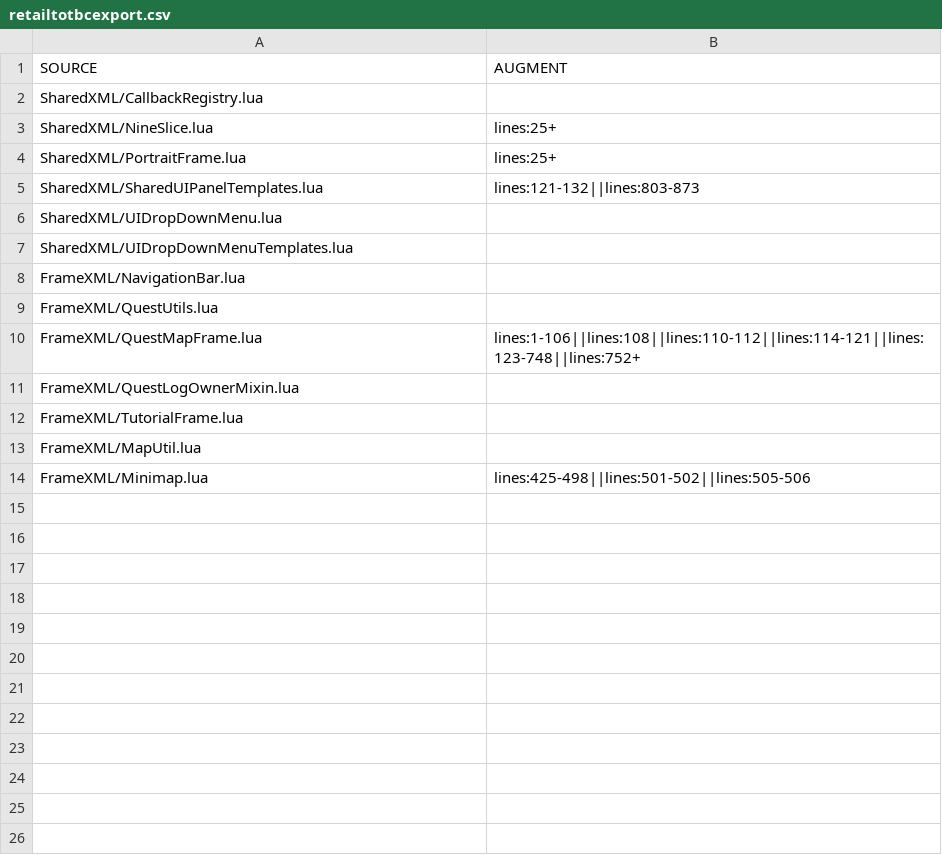
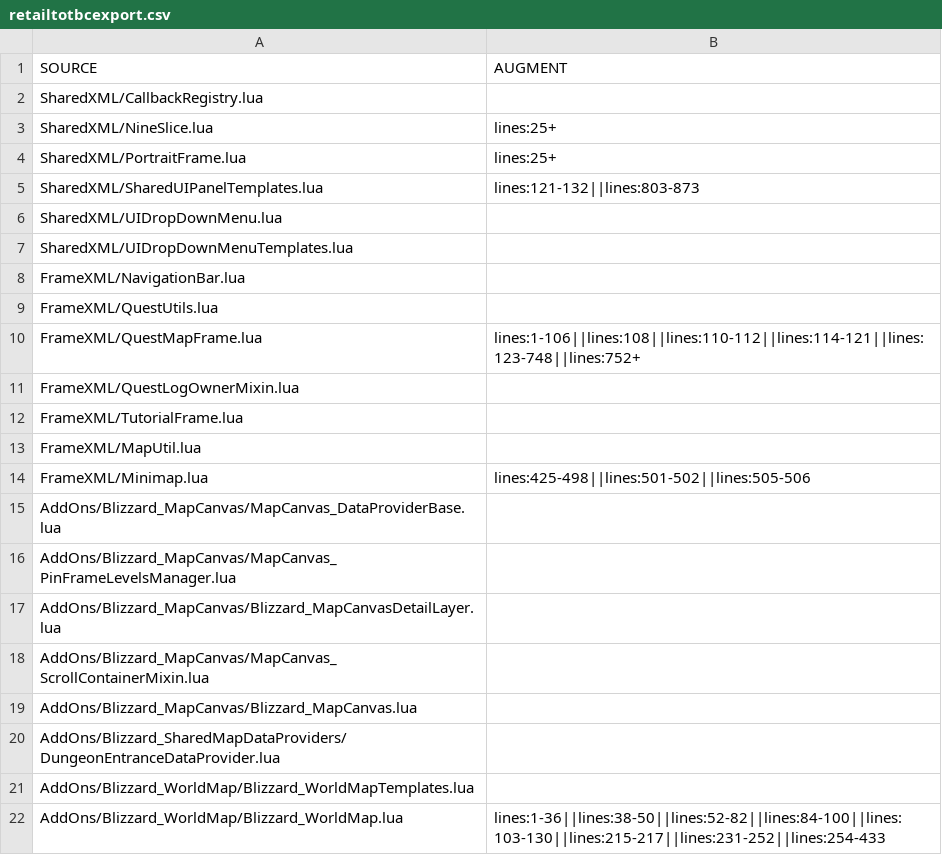
Before and after one commit to TomCats/TomCats-WoW-AddOns, a CSV file: data/retailtotbcexport.csv, drawn as a sheet; the diff names each change by its address in the sheet, - before the commit and + after, or states it on an @@ line.

Commit message:
Blizzard AddOns migrated to use the global facade

```diff
--- a/data/retailtotbcexport.csv
+++ b/data/retailtotbcexport.csv
+row 15: AddOns/Blizzard_MapCanvas/MapCanvas_DataProviderBase.lua
+row 16: AddOns/Blizzard_MapCanvas/MapCanvas_PinFrameLevelsManager.lua
+row 17: AddOns/Blizzard_MapCanvas/Blizzard_MapCanvasDetailLayer.lua
+row 18: AddOns/Blizzard_MapCanvas/MapCanvas_ScrollContainerMixin.lua
+row 19: AddOns/Blizzard_MapCanvas/Blizzard_MapCanvas.lua
+row 20: AddOns/Blizzard_SharedMapDataProviders/DungeonEntranceDataProvider.lua
+row 21: AddOns/Blizzard_WorldMap/Blizzard_WorldMapTemplates.lua
+row 22: AddOns/Blizzard_WorldMap/Blizzard_WorldMap.lua | lines:1-36||lines:38-50||lines:52-82||lines:84-100||lines:103-130||lines:215-217||lines:231-252||lines:254-433
```
Also changed, not shown: 20 other files.
